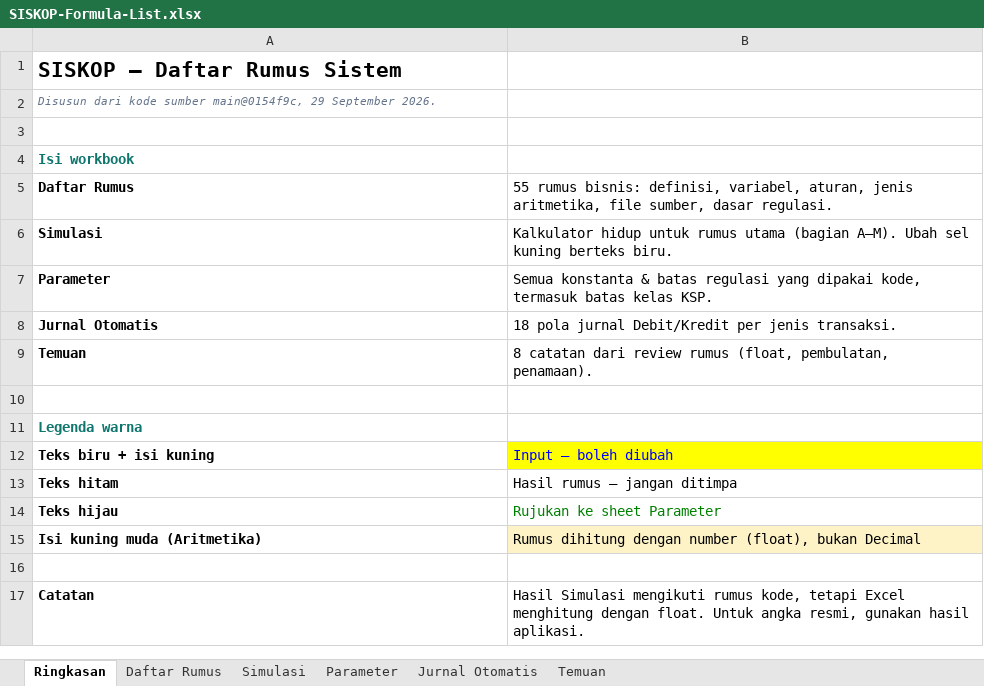
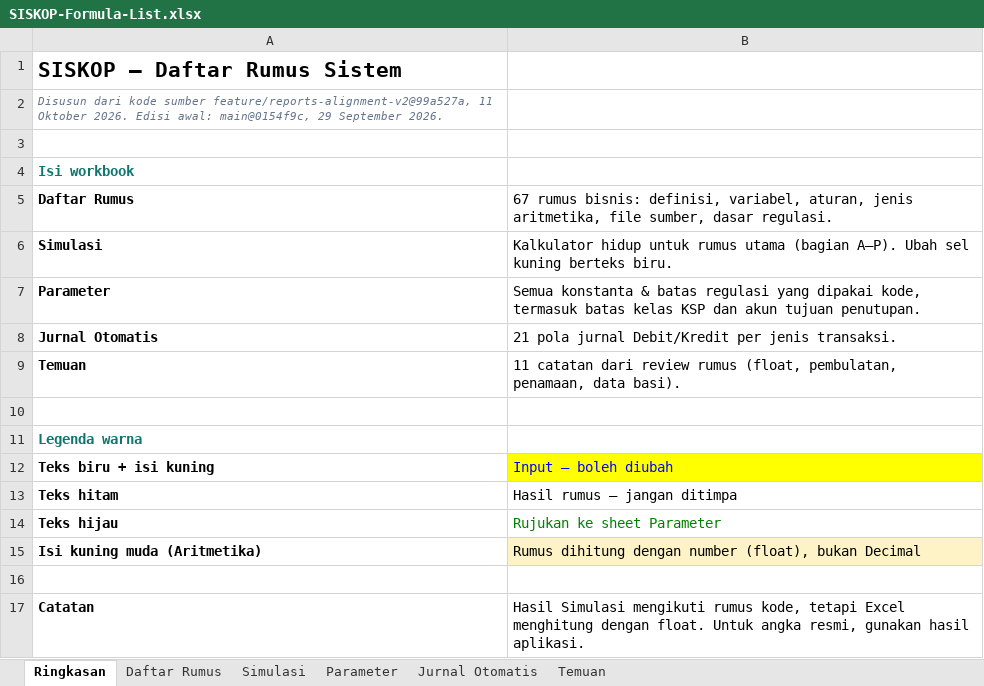
Before and after one commit to PTIJK/siskop_v3, an Excel workbook: docs/SISKOP-Formula-List.xlsx, sheet Ringkasan, drawn as a sheet; values as stored, in another font and other column widths than the file's, no borders; the diff names each change by its address in the sheet, - before the commit and + after, or states it on an @@ line.

```diff
--- a/docs/SISKOP-Formula-List.xlsx (sheet Ringkasan)
+++ b/docs/SISKOP-Formula-List.xlsx (sheet Ringkasan)
-A2: …kode sumber main@0154f9c, 29…
+A2: …kode sumber feature/reports-alignment-v2@99a527a, 11 Oktober 2026. Edisi awal: main@0154f9c, 29…
-B5: 55 rumus bisnis:…
+B5: 67 rumus bisnis:…
-B6: …utama (bagian A–M). Ubah sel…
+B6: …utama (bagian A–P). Ubah sel…
-B7: …batas kelas KSP.
+B7: …batas kelas KSP dan akun tujuan penutupan.
-B8: 18 pola jurnal…
+B8: 21 pola jurnal…
-B9: 8 catatan dari review rumus (float, pembulatan, penamaan).
+B9: 11 catatan dari review rumus (float, pembulatan, penamaan, data basi).
```
Also changed, not shown: sheet Simulasi, sheet Daftar Rumus, sheet Jurnal Otomatis, sheet Temuan, sheet Parameter.
